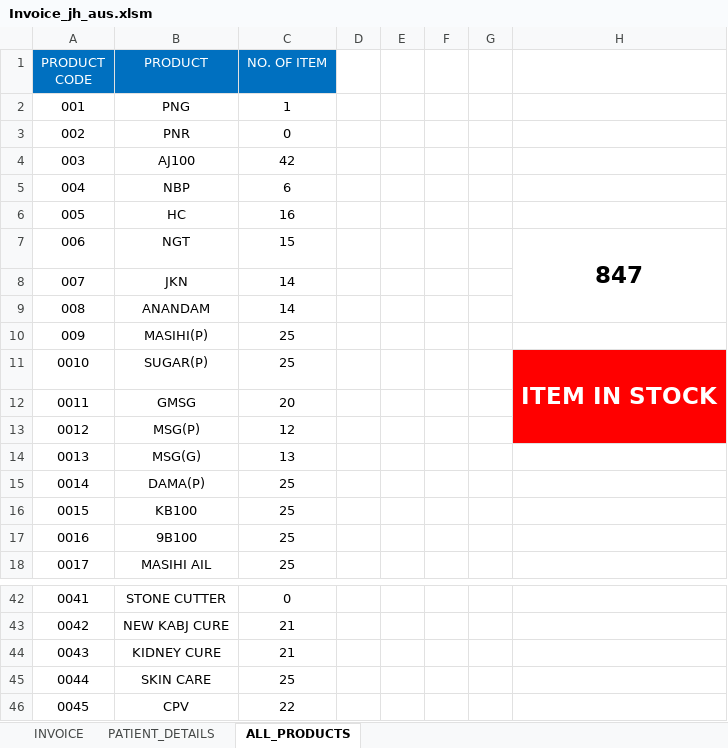
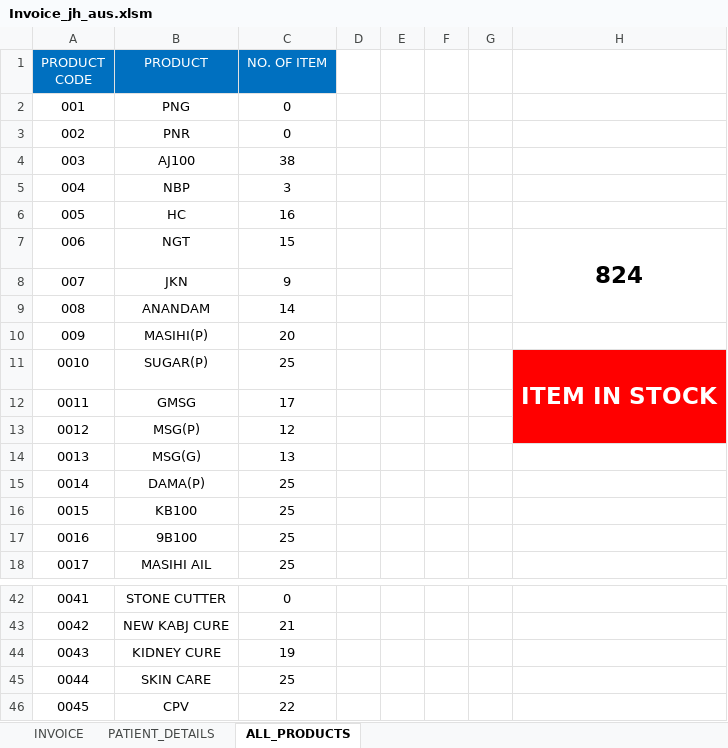
Before and after one commit to Talib111/IMP_EXCEL, an Excel workbook: Invoice_jh_aus.xlsm, sheet ALL_PRODUCTS, drawn as a sheet; only a part is shown, gaps mark what is left out; values as stored, in another font and other column widths than the file's, no borders; conditional formats not drawn; the diff names each change by its address in the sheet, - before the commit and + after, or states it on an @@ line.

```diff
--- a/Invoice_jh_aus.xlsm (sheet ALL_PRODUCTS)
+++ b/Invoice_jh_aus.xlsm (sheet ALL_PRODUCTS)
-C2 (NO. OF ITEM): 1
+C2 (NO. OF ITEM): 0
-C4 (NO. OF ITEM): 42
+C4 (NO. OF ITEM): 38
-C5 (NO. OF ITEM): 6
+C5 (NO. OF ITEM): 3
-H7: 847
+H7: 824
-C8 (NO. OF ITEM): 14
+C8 (NO. OF ITEM): 9
-C10 (NO. OF ITEM): 25
+C10 (NO. OF ITEM): 20
-C12 (NO. OF ITEM): 20
+C12 (NO. OF ITEM): 17
-C44 (NO. OF ITEM): 21
+C44 (NO. OF ITEM): 19
```
Also changed, not shown: sheet INVOICE, sheet PATIENT_DETAILS, DAILY TARGET STATUS.xlsx, SKILLS.xlsx.
